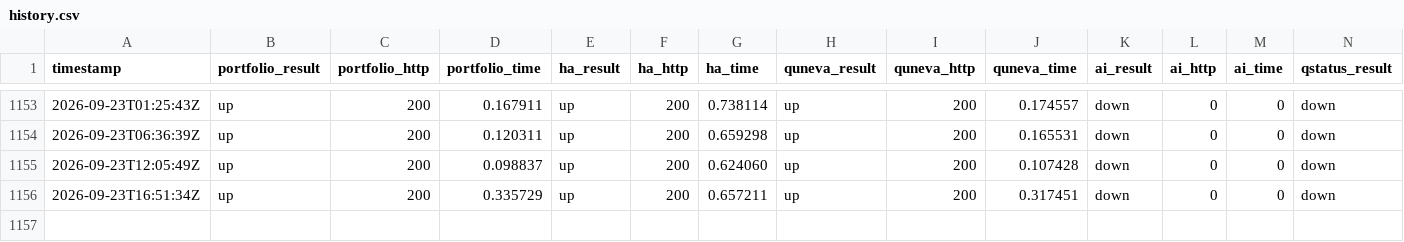
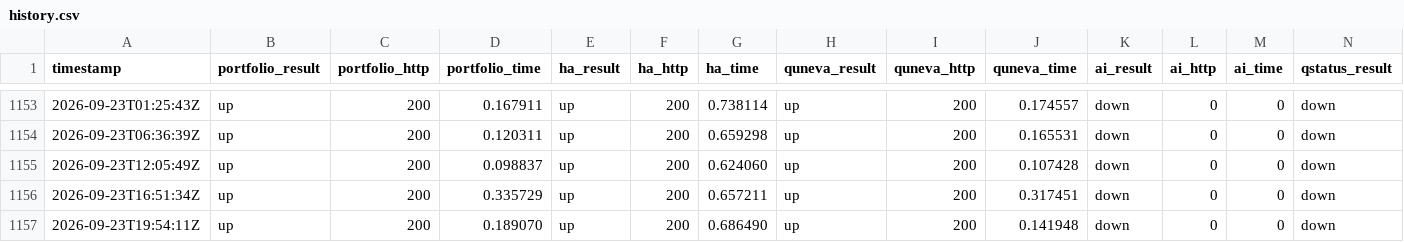
Before and after one commit to Abdelrahman-Ezzat-G/Portfolio-Status, a CSV file: data/history.csv, drawn as a sheet; only a part is shown, gaps mark what is left out; rows hold the shown columns only; the diff names each change by its address in the sheet, - before the commit and + after, or states it on an @@ line.

```diff
--- a/data/history.csv
+++ b/data/history.csv
+row 1157: 2026-09-23T19:54:11Z | up | 200 | 0.189070 | up | 200 | 0.686490 | up | 200 | 0.141948 | down | 0 | 0 | down
```
Also changed, not shown: data/history-archive-2026-09.csv, 2 other files.
